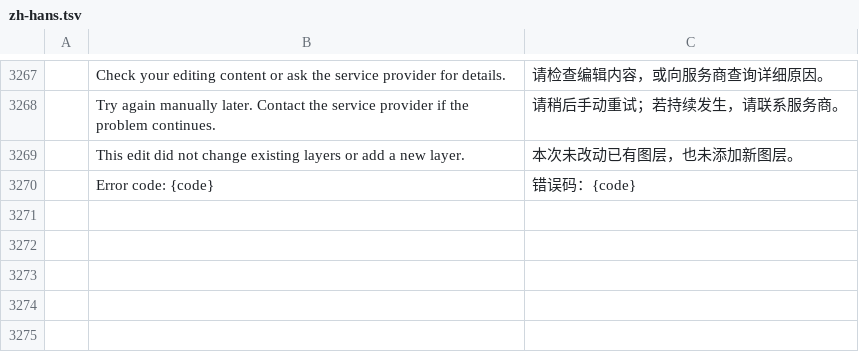
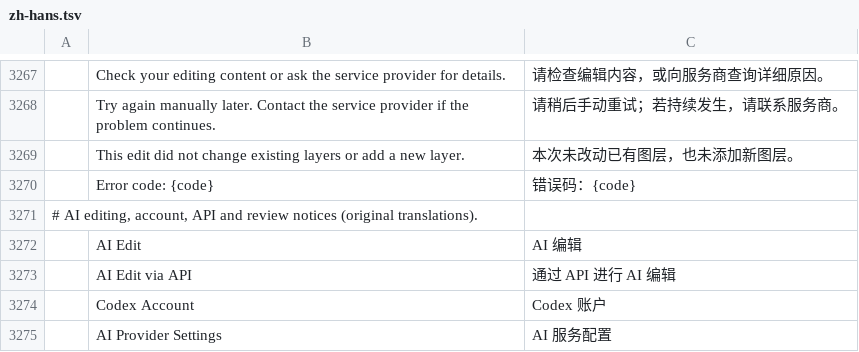
Before and after one commit to BLEZZ0102/photocraft-ai, a TSV file: crates/ui-egui/src/i18n/zh-hans.tsv, drawn as a sheet; only a part is shown, gaps mark what is left out; the diff names each change by its address in the sheet, - before the commit and + after, or states it on an @@ line.

```diff
--- a/crates/ui-egui/src/i18n/zh-hans.tsv
+++ b/crates/ui-egui/src/i18n/zh-hans.tsv
+row 3271: # AI editing, account, API and review notices (original translations).
+row 3272:  | AI Edit | AI 编辑
+row 3273:  | AI Edit via API | 通过 API 进行 AI 编辑
+row 3274:  | Codex Account | Codex 账户
+row 3275:  | AI Provider Settings | AI 服务配置
```
Also changed, not shown: crates/ui-egui/src/i18n/zh-hant.tsv, 38 other files.
